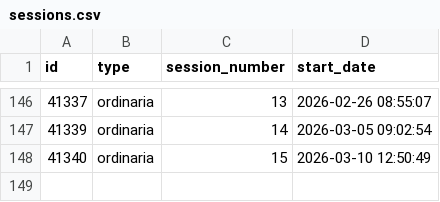
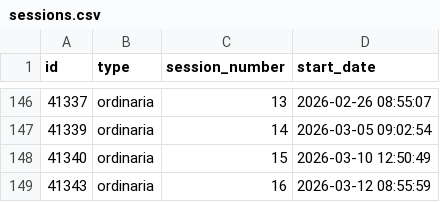
Before and after one commit to guyo14/banana-congresogt-site, a CSV file: data/sessions.csv, drawn as a sheet; only a part is shown, gaps mark what is left out.

```diff
--- a/data/sessions.csv
+++ b/data/sessions.csv
@@ -148 +148,2 @@ id,type,session_number,start_date
 41340,ordinaria,15,2026-03-10 12:50:49
+41343,ordinaria,16,2026-03-12 08:55:59
```
Also changed, not shown: data/attendance.csv, 2 other files.
